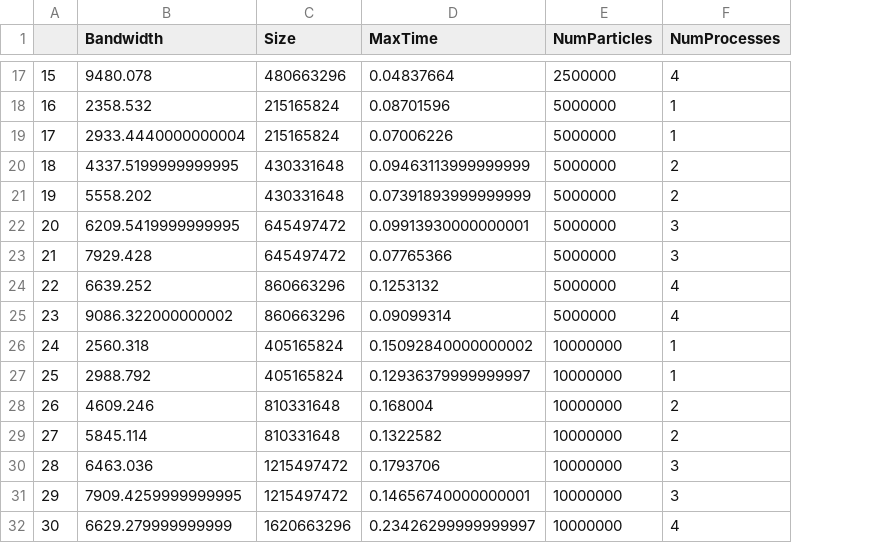
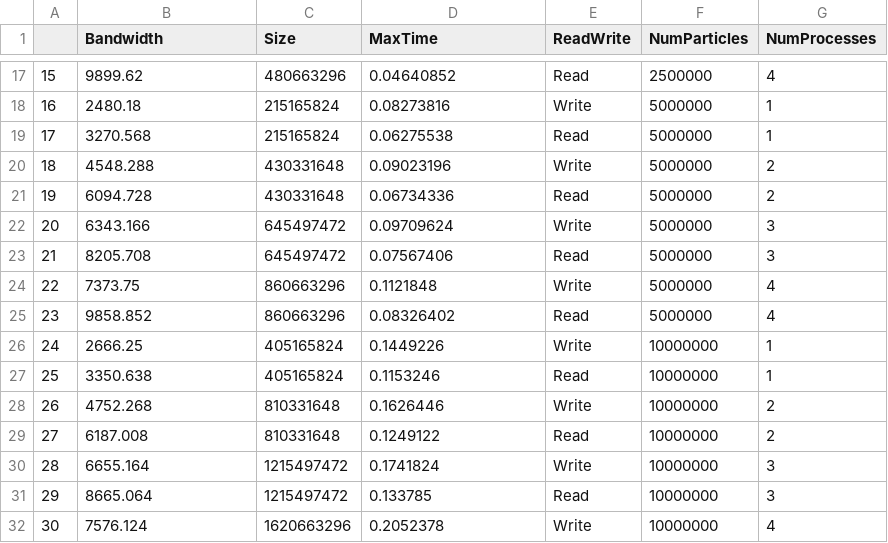
Before and after one commit to Ankur19/HACC_IO_Benchmark_Tests, a CSV file: volumeResults.csv, drawn as a sheet; only a part is shown, gaps mark what is left out; the diff covers the shown part only; the diff names each change by its address in the sheet, - before the commit and + after, or states it on an @@ line.

```diff
--- a/volumeResults.csv
+++ b/volumeResults.csv
+column E (ReadWrite), rows 17-32: Read | Write | Read | Write | Read | Write | Read | Write | Read | Write | Read | Write | Read | Write | Read | Write
-B17 (Bandwidth): 9480.078
+B17 (Bandwidth): 9899.62
-D17 (MaxTime): 0.04837664
+D17 (MaxTime): 0.04640852
-B18 (Bandwidth): 2358.532
+B18 (Bandwidth): 2480.18
-D18 (MaxTime): 0.08701596
+D18 (MaxTime): 0.08273816
-B19 (Bandwidth): 2933.4440000000004
+B19 (Bandwidth): 3270.568
-D19 (MaxTime): 0.07006226
+D19 (MaxTime): 0.06275538
-B20 (Bandwidth): 4337.5199999999995
+B20 (Bandwidth): 4548.288
-D20 (MaxTime): 0.09463113999999999
+D20 (MaxTime): 0.09023196
-B21 (Bandwidth): 5558.202
+B21 (Bandwidth): 6094.728
-D21 (MaxTime): 0.07391893999999999
+D21 (MaxTime): 0.06734336
-B22 (Bandwidth): 6209.5419999999995
+B22 (Bandwidth): 6343.166
-D22 (MaxTime): 0.09913930000000001
+D22 (MaxTime): 0.09709624
-B23 (Bandwidth): 7929.428
+B23 (Bandwidth): 8205.708
-D23 (MaxTime): 0.07765366
+D23 (MaxTime): 0.07567406
-B24 (Bandwidth): 6639.252
+B24 (Bandwidth): 7373.75
-D24 (MaxTime): 0.1253132
+D24 (MaxTime): 0.1121848
-B25 (Bandwidth): 9086.322000000002
+B25 (Bandwidth): 9858.852
-D25 (MaxTime): 0.09099314
+D25 (MaxTime): 0.08326402
-B26 (Bandwidth): 2560.318
+B26 (Bandwidth): 2666.25
-D26 (MaxTime): 0.15092840000000002
+D26 (MaxTime): 0.1449226
-B27 (Bandwidth): 2988.792
+B27 (Bandwidth): 3350.638
-D27 (MaxTime): 0.12936379999999997
+D27 (MaxTime): 0.1153246
-B28 (Bandwidth): 4609.246
+B28 (Bandwidth): 4752.268
-D28 (MaxTime): 0.168004
+D28 (MaxTime): 0.1626446
-B29 (Bandwidth): 5845.114
+B29 (Bandwidth): 6187.008
-D29 (MaxTime): 0.1322582
+D29 (MaxTime): 0.1249122
-B30 (Bandwidth): 6463.036
+B30 (Bandwidth): 6655.164
-D30 (MaxTime): 0.1793706
+D30 (MaxTime): 0.1741824
-B31 (Bandwidth): 7909.4259999999995
+B31 (Bandwidth): 8665.064
-D31 (MaxTime): 0.14656740000000001
+D31 (MaxTime): 0.133785
-B32 (Bandwidth): 6629.279999999999
+B32 (Bandwidth): 7576.124
-D32 (MaxTime): 0.23426299999999997
+D32 (MaxTime): 0.2052378
```
Also changed, not shown: 62 edited cells elsewhere in this file, bindMountResults.csv, localResults.csv, 1 other file.
